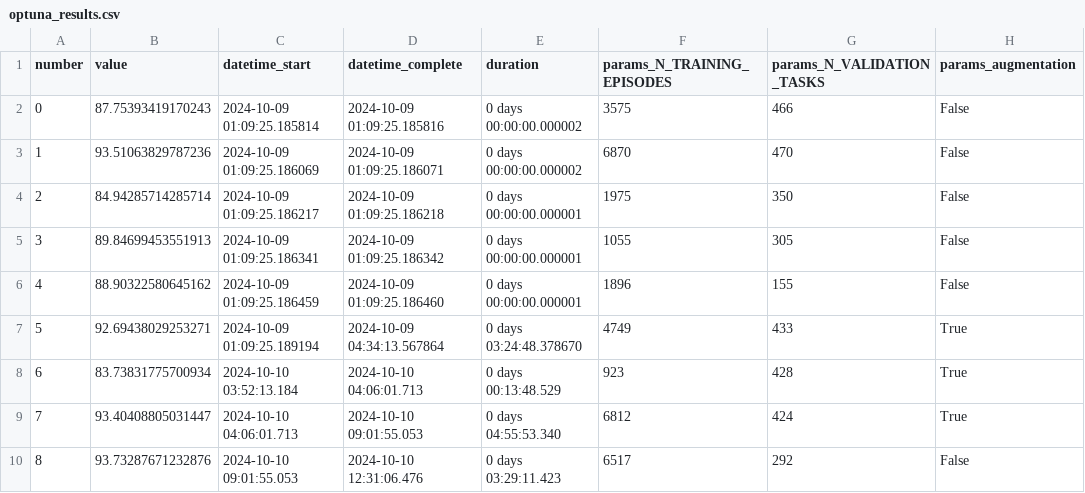
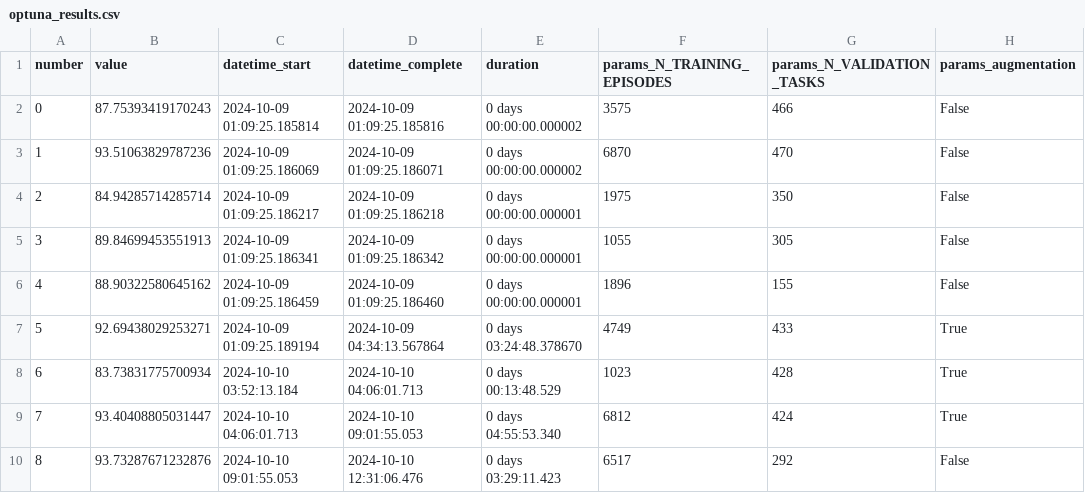
Before and after one commit to wildandr/optuna-databases, a CSV file: optuna_results.csv, drawn as a sheet; only a part is shown; the diff names each change by its address in the sheet, - before the commit and + after, or states it on an @@ line.

Commit message:
Update optuna_results.csv

```diff
--- a/optuna_results.csv
+++ b/optuna_results.csv
-F8 (params_N_TRAINING_EPISODES): 923
+F8 (params_N_TRAINING_EPISODES): 1023
```
